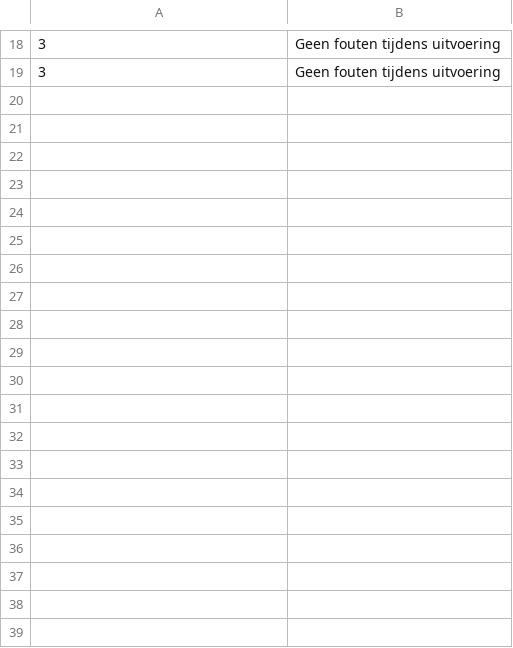
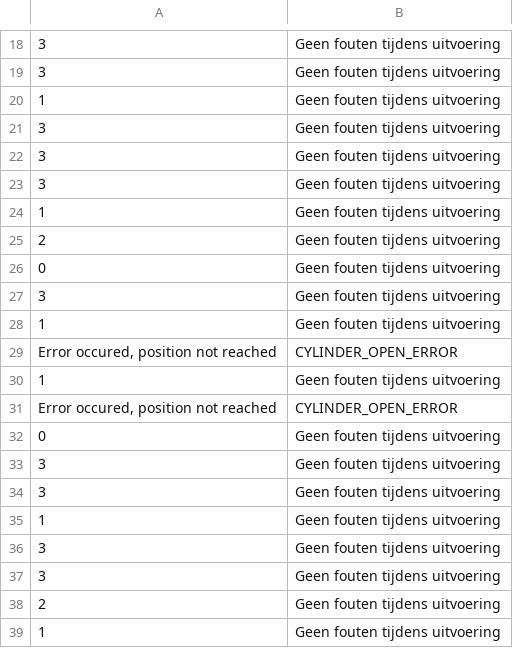
Before and after one commit to JeroenBozon1/PRJ_Sorteer_Systeem, a CSV file: Python Code/logboek.csv, drawn as a sheet; only a part is shown, gaps mark what is left out; the diff covers the shown part only; the diff names each change by its address in the sheet, - before the commit and + after, or states it on an @@ line.

```diff
--- a/Python Code/logboek.csv
+++ b/Python Code/logboek.csv
+row 20: 1 | Geen fouten tijdens uitvoering
+row 21: 3 | Geen fouten tijdens uitvoering
+row 22: 3 | Geen fouten tijdens uitvoering
+row 23: 3 | Geen fouten tijdens uitvoering
+row 24: 1 | Geen fouten tijdens uitvoering
+row 25: 2 | Geen fouten tijdens uitvoering
+row 26: 0 | Geen fouten tijdens uitvoering
+row 27: 3 | Geen fouten tijdens uitvoering
+row 28: 1 | Geen fouten tijdens uitvoering
+row 29: Error occured, position not reached | CYLINDER_OPEN_ERROR
+row 30: 1 | Geen fouten tijdens uitvoering
+row 31: Error occured, position not reached | CYLINDER_OPEN_ERROR
+row 32: 0 | Geen fouten tijdens uitvoering
+row 33: 3 | Geen fouten tijdens uitvoering
+row 34: 3 | Geen fouten tijdens uitvoering
+row 35: 1 | Geen fouten tijdens uitvoering
+row 36: 3 | Geen fouten tijdens uitvoering
+row 37: 3 | Geen fouten tijdens uitvoering
+row 38: 2 | Geen fouten tijdens uitvoering
+row 39: 1 | Geen fouten tijdens uitvoering
```
Also changed, not shown: 54 added rows elsewhere in this file, 1 other file.
